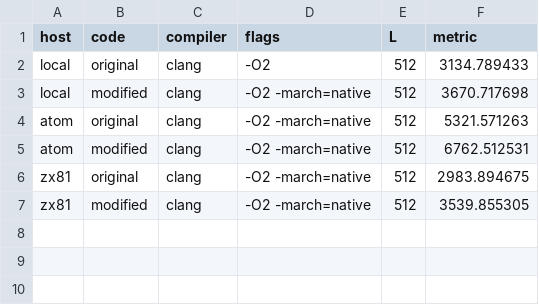
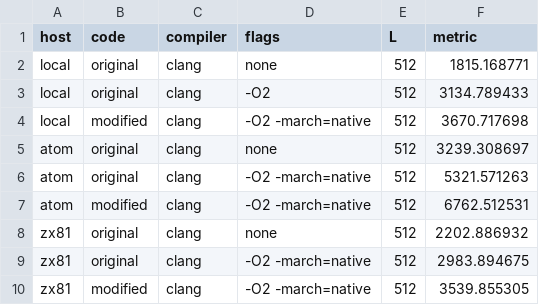
Before and after one commit to ramirofd/tiny_ising_cp2023, a CSV file: results/modified_code.csv, drawn as a sheet; the diff names each change by its address in the sheet, - before the commit and + after, or states it on an @@ line.

Commit message:
modified code results

```diff
--- a/results/modified_code.csv
+++ b/results/modified_code.csv
+row 2: local | original | clang | none | 512 | 1815.168771
+row 5: atom | original | clang | none | 512 | 3239.308697
+row 8: zx81 | original | clang | none | 512 | 2202.886932
```
